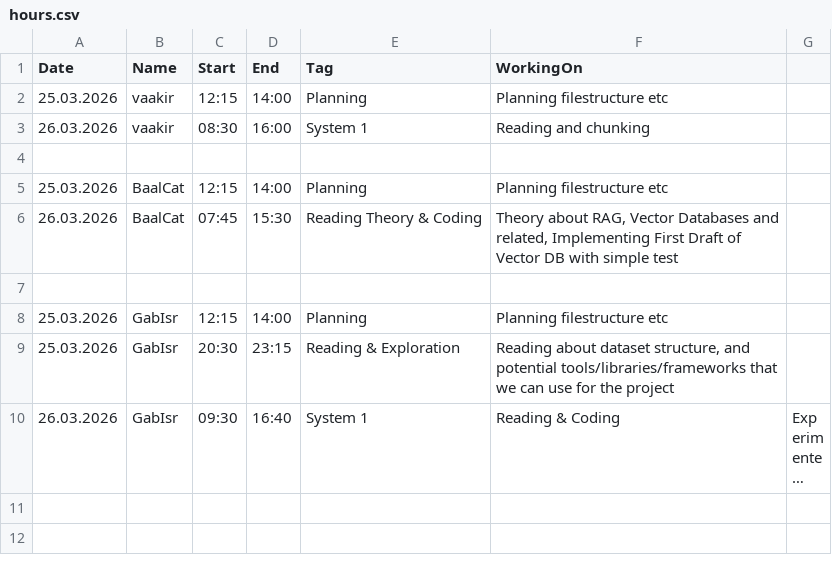
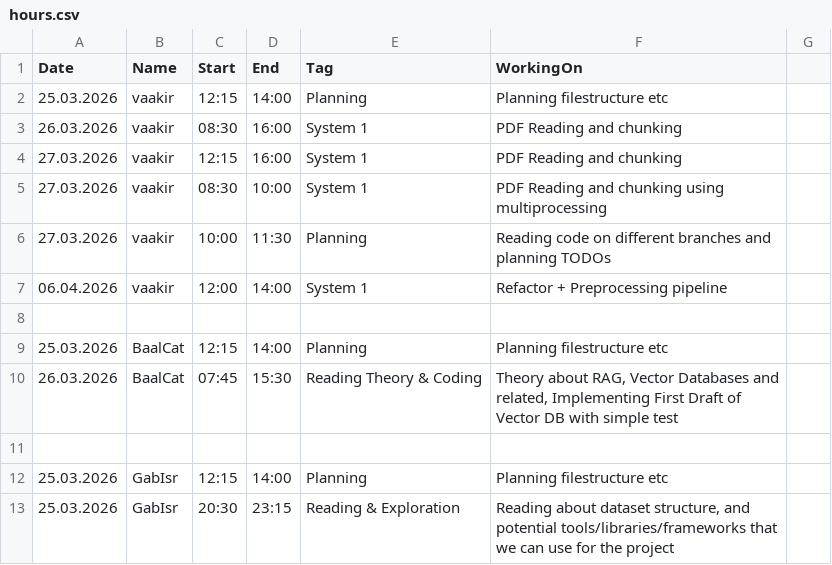
Before and after one commit to Vaakir/mRAG_on_MMDocIR, a CSV file: info/hours.csv, drawn as a sheet; only a part is shown; the shorter side is filled out with more unchanged rows; long unchanged cells end in ….

Commit message:
feat (preprocessing pipeline): tested and working + preprocessed folder path + config update + hours updated

```diff
--- a/info/hours.csv
+++ b/info/hours.csv
@@ -2,3 +2,7 @@ Date,Name,Start,End,Tag,WorkingOn
 25.03.2026,vaakir,12:15,14:00,Planning,Planning filestructure etc
-26.03.2026,vaakir,08:30,16:00,System 1,Reading and chunking
+26.03.2026,vaakir,08:30,16:00,System 1,PDF Reading and chunking
+27.03.2026,vaakir,12:15,16:00,System 1,PDF Reading and chunking
+27.03.2026,vaakir,08:30,10:00,System 1,PDF Reading and chunking using multiprocessing
+27.03.2026,vaakir,10:00,11:30,Planning,Reading code on different branches and planning TODOs
+06.04.2026,vaakir,12:00,14:00,System 1,Refactor + Preprocessing pipeline
 
```
Also changed, not shown: 15 other files.
